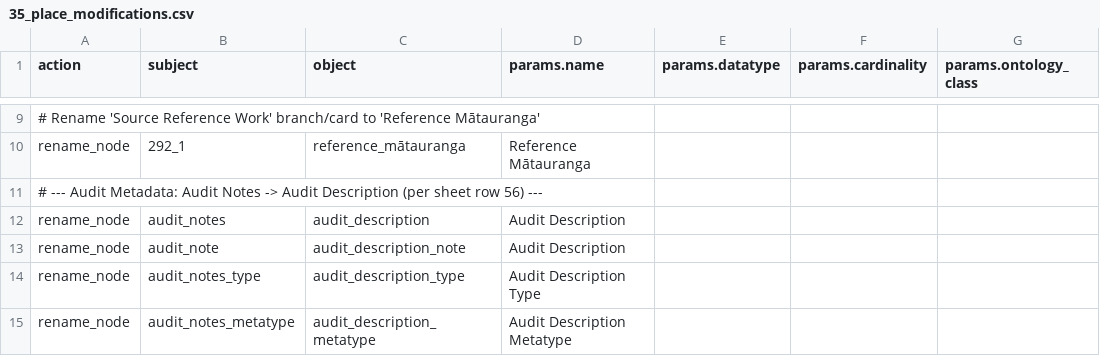
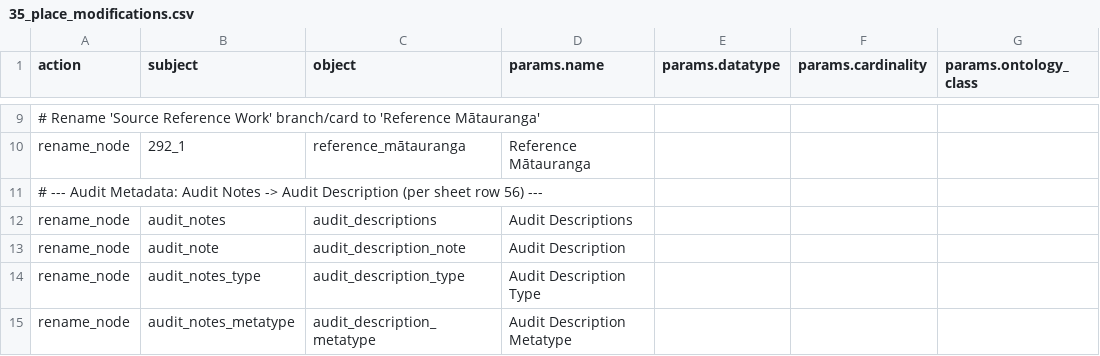
Before and after one commit to flaxandteal/ich, a CSV file: 35_place_modifications.csv, drawn as a sheet; only a part is shown, gaps mark what is left out; the diff names each change by its address in the sheet, - before the commit and + after, or states it on an @@ line.

```diff
--- a/35_place_modifications.csv
+++ b/35_place_modifications.csv
-C12 (object): audit_description
+C12 (object): audit_descriptions
-D12 (params.name): Audit Description
+D12 (params.name): Audit Descriptions
```
Also changed, not shown: 36_person_modifications.csv, 53_Whenua_corrections.csv.
